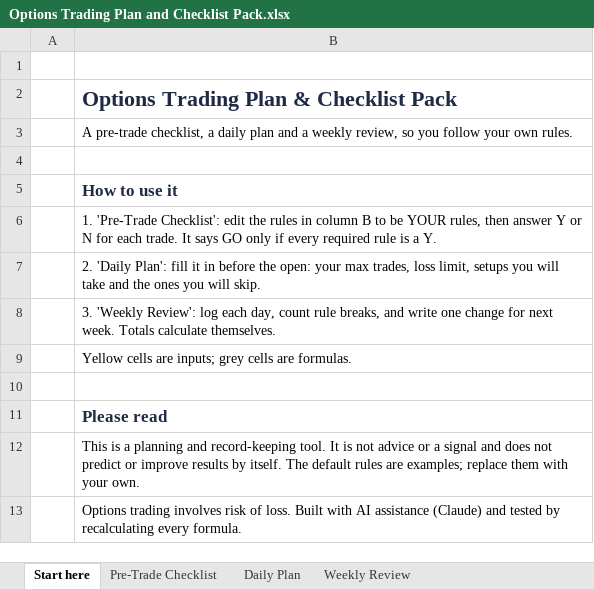
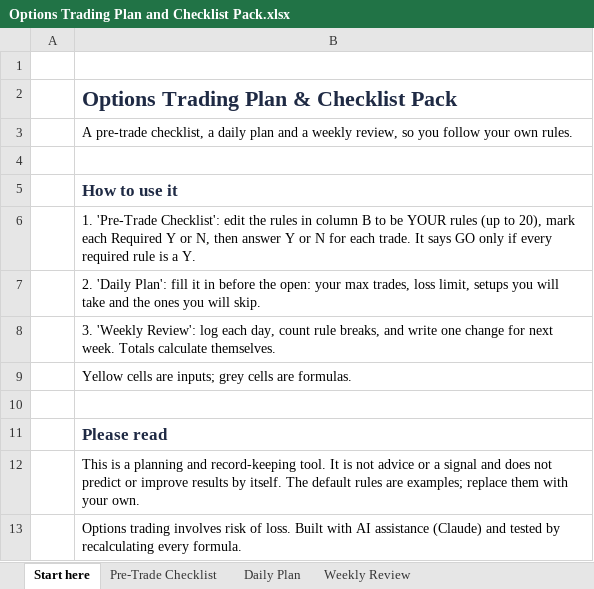
Before and after one commit to vivekgomathinayagam-ux/Trading-lab, an Excel workbook: hustles/templates/product/Options Trading Plan and Checklist Pack.xlsx, sheet Start here, drawn as a sheet; values as stored, in another font and other column widths than the file's, no borders; the diff names each change by its address in the sheet, - before the commit and + after, or states it on an @@ line.

```diff
--- a/hustles/templates/product/Options Trading Plan and Checklist Pack.xlsx (sheet Start here)
+++ b/hustles/templates/product/Options Trading Plan and Checklist Pack.xlsx (sheet Start here)
-B6: …be YOUR rules, then answer…
+B6: …be YOUR rules (up to 20), mark each Required Y or N, then answer…
```
Also changed, not shown: sheet Pre-Trade Checklist, sheet Weekly Review, sheet Daily Plan, hustles/propdd/product/Funded Account Drawdown Tracker.xlsx, 18 other files.
